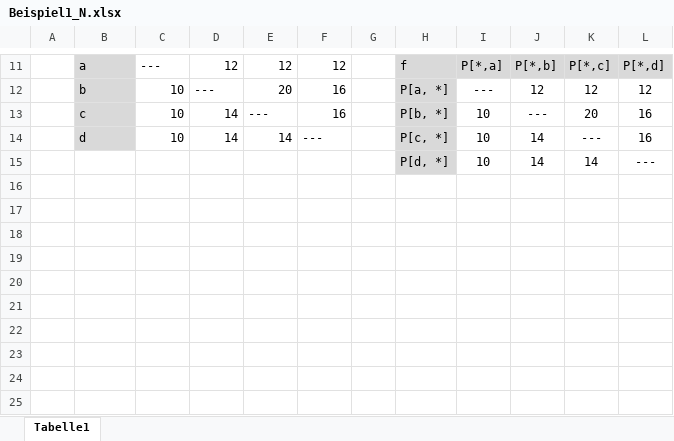
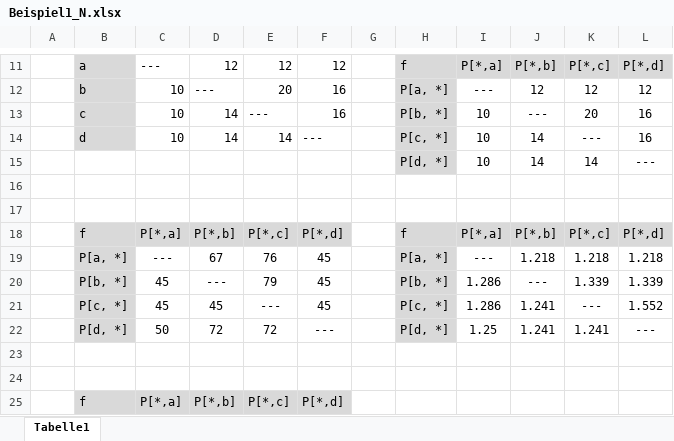
Before and after one commit to SteffenHo/SchulzeMethode, an Excel workbook: Tabellen/Beispiel1_N.xlsx, sheet Tabelle1, drawn as a sheet; only a part is shown, gaps mark what is left out; values as stored, in another font and other column widths than the file's, no borders; the diff covers the shown part only; the diff names each change by its address in the sheet, - before the commit and + after, or states it on an @@ line.

```diff
--- a/Tabellen/Beispiel1_N.xlsx (sheet Tabelle1)
+++ b/Tabellen/Beispiel1_N.xlsx (sheet Tabelle1)
+row 16: (empty)
+row 17: (empty)
+row 18:  | f | P[*,a] | P[*,b] | P[*,c] | P[*,d] |  | f | P[*,a] | P[*,b] | P[*,c] | P[*,d]
+row 19:  | P[a, *] | --- | 67 | 76 | 45 |  | P[a, *] | --- | 1.218 | 1.218 | 1.218
+row 20:  | P[b, *] | 45 | --- | 79 | 45 |  | P[b, *] | 1.286 | --- | 1.339 | 1.339
+row 21:  | P[c, *] | 45 | 45 | --- | 45 |  | P[c, *] | 1.286 | 1.241 | --- | 1.552
+row 22:  | P[d, *] | 50 | 72 | 72 | --- |  | P[d, *] | 1.25 | 1.241 | 1.241 | ---
+row 23: (empty)
+row 24: (empty)
+row 25:  | f | P[*,a] | P[*,b] | P[*,c] | P[*,d]
```
Also changed, not shown: 24 added rows elsewhere in this sheet, 14 other files.
